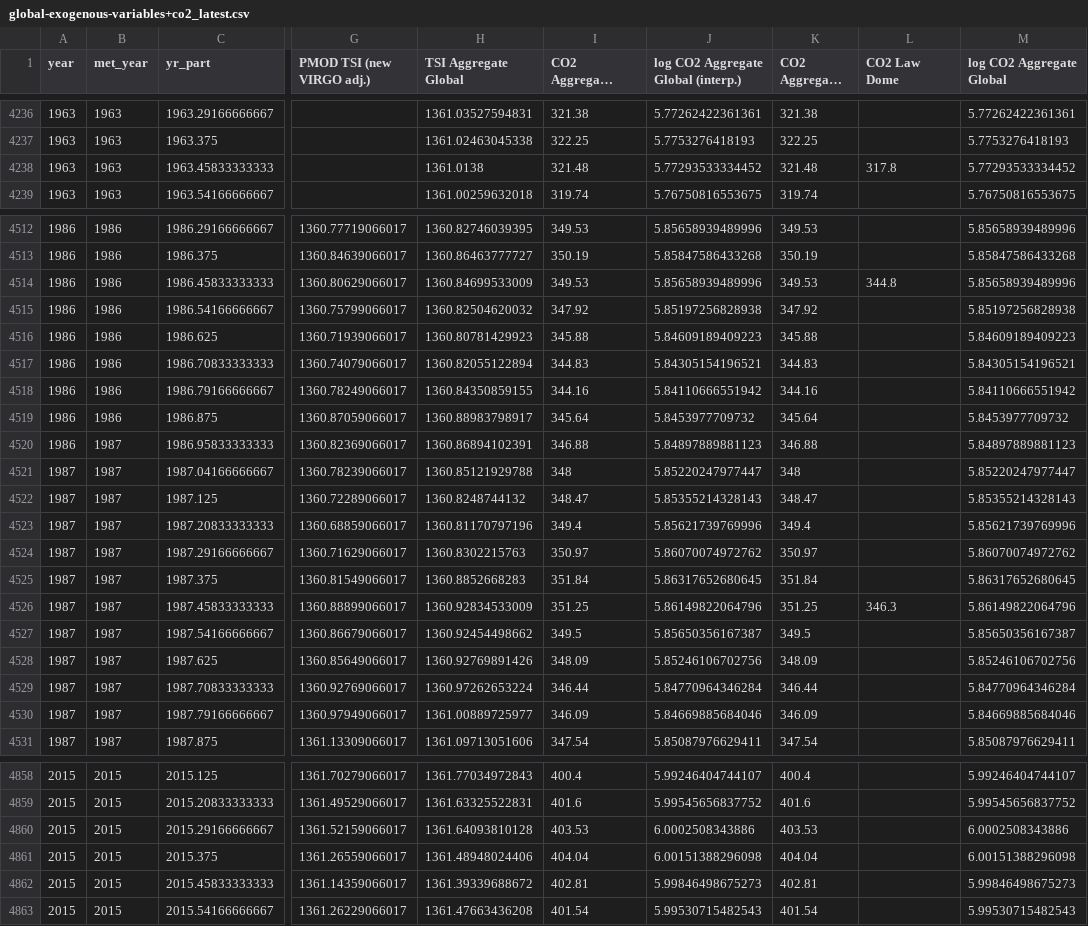
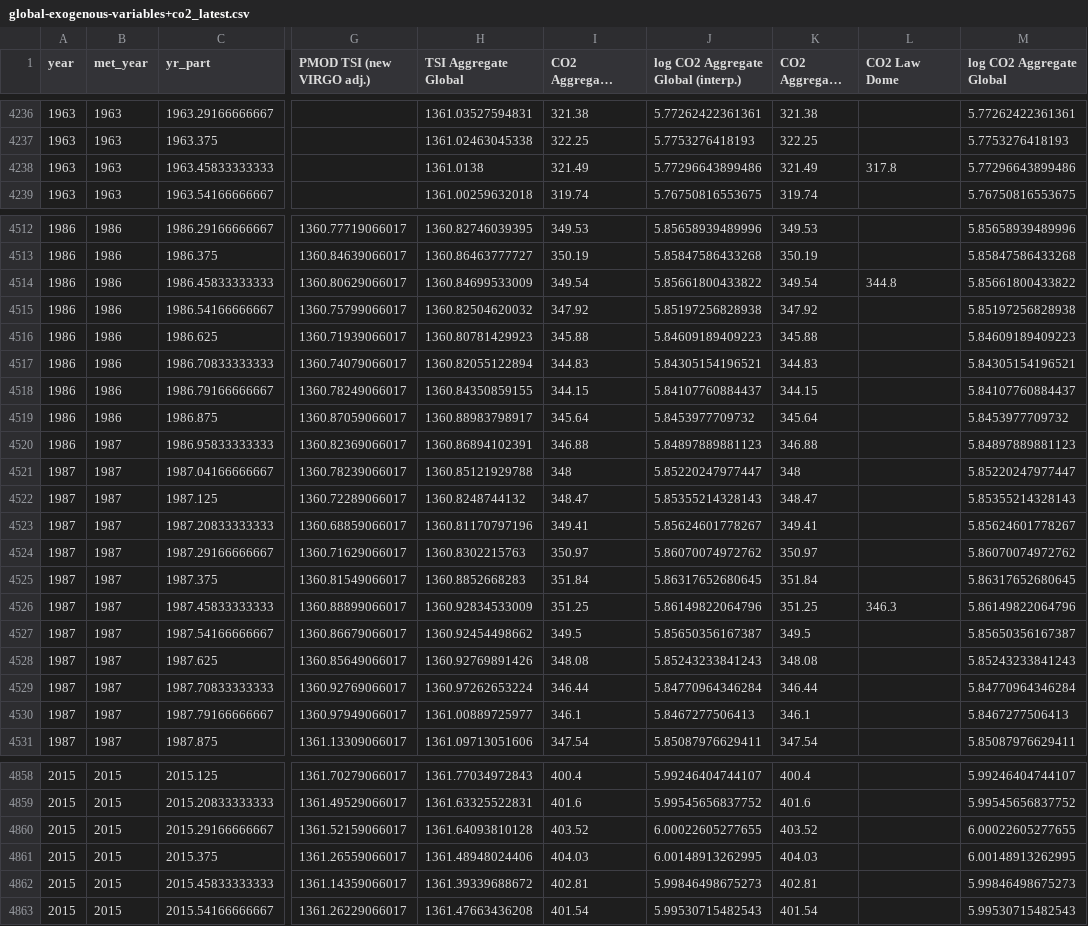
Before and after one commit to priscian/climeseries, a CSV file: inst/extdata/latest/global-exogenous-variables+co2_latest.csv, drawn as a sheet; only a part is shown, gaps mark what is left out; long unchanged cells end in …; the diff covers the shown part only; the diff names each change by its address in the sheet, - before the commit and + after, or states it on an @@ line.

```diff
--- a/inst/extdata/latest/global-exogenous-variables+co2_latest.csv
+++ b/inst/extdata/latest/global-exogenous-variables+co2_latest.csv
-I4238 (CO2 Aggregate Global (interp.)): 321.48
+I4238 (CO2 Aggregate Global (interp.)): 321.49
-J4238: 5.77293533334452
+J4238: 5.77296643899486
-K4238 (CO2 Aggregate Global): 321.48
+K4238 (CO2 Aggregate Global): 321.49
-M4238 (log CO2 Aggregate Global): 5.77293533334452
+M4238 (log CO2 Aggregate Global): 5.77296643899486
-I4514 (CO2 Aggregate Global (interp.)): 349.53
+I4514 (CO2 Aggregate Global (interp.)): 349.54
-J4514: 5.85658939489996
+J4514: 5.85661800433822
-K4514 (CO2 Aggregate Global): 349.53
+K4514 (CO2 Aggregate Global): 349.54
-M4514 (log CO2 Aggregate Global): 5.85658939489996
+M4514 (log CO2 Aggregate Global): 5.85661800433822
-I4518 (CO2 Aggregate Global (interp.)): 344.16
+I4518 (CO2 Aggregate Global (interp.)): 344.15
-J4518: 5.84110666551942
+J4518: 5.84107760884437
-K4518 (CO2 Aggregate Global): 344.16
+K4518 (CO2 Aggregate Global): 344.15
-M4518 (log CO2 Aggregate Global): 5.84110666551942
+M4518 (log CO2 Aggregate Global): 5.84107760884437
-I4523 (CO2 Aggregate Global (interp.)): 349.4
+I4523 (CO2 Aggregate Global (interp.)): 349.41
-J4523: 5.85621739769996
+J4523: 5.85624601778267
-K4523 (CO2 Aggregate Global): 349.4
+K4523 (CO2 Aggregate Global): 349.41
-M4523 (log CO2 Aggregate Global): 5.85621739769996
+M4523 (log CO2 Aggregate Global): 5.85624601778267
-I4528 (CO2 Aggregate Global (interp.)): 348.09
+I4528 (CO2 Aggregate Global (interp.)): 348.08
-J4528: 5.85246106702756
+J4528: 5.85243233841243
-K4528 (CO2 Aggregate Global): 348.09
+K4528 (CO2 Aggregate Global): 348.08
-M4528 (log CO2 Aggregate Global): 5.85246106702756
+M4528 (log CO2 Aggregate Global): 5.85243233841243
-I4530 (CO2 Aggregate Global (interp.)): 346.09
+I4530 (CO2 Aggregate Global (interp.)): 346.1
-J4530: 5.84669885684046
+J4530: 5.8467277506413
-K4530 (CO2 Aggregate Global): 346.09
+K4530 (CO2 Aggregate Global): 346.1
-M4530 (log CO2 Aggregate Global): 5.84669885684046
+M4530 (log CO2 Aggregate Global): 5.8467277506413
-I4860 (CO2 Aggregate Global (interp.)): 403.53
+I4860 (CO2 Aggregate Global (interp.)): 403.52
-J4860: 6.0002508343886
+J4860: 6.00022605277655
-K4860 (CO2 Aggregate Global): 403.53
+K4860 (CO2 Aggregate Global): 403.52
-M4860 (log CO2 Aggregate Global): 6.0002508343886
+M4860 (log CO2 Aggregate Global): 6.00022605277655
-I4861 (CO2 Aggregate Global (interp.)): 404.04
+I4861 (CO2 Aggregate Global (interp.)): 404.03
-J4861: 6.00151388296098
+J4861: 6.00148913262995
-K4861 (CO2 Aggregate Global): 404.04
+K4861 (CO2 Aggregate Global): 404.03
-M4861 (log CO2 Aggregate Global): 6.00151388296098
+M4861 (log CO2 Aggregate Global): 6.00148913262995
```
Also changed, not shown: 4 added rows and 83 edited cells elsewhere in this file, 21 other files.
